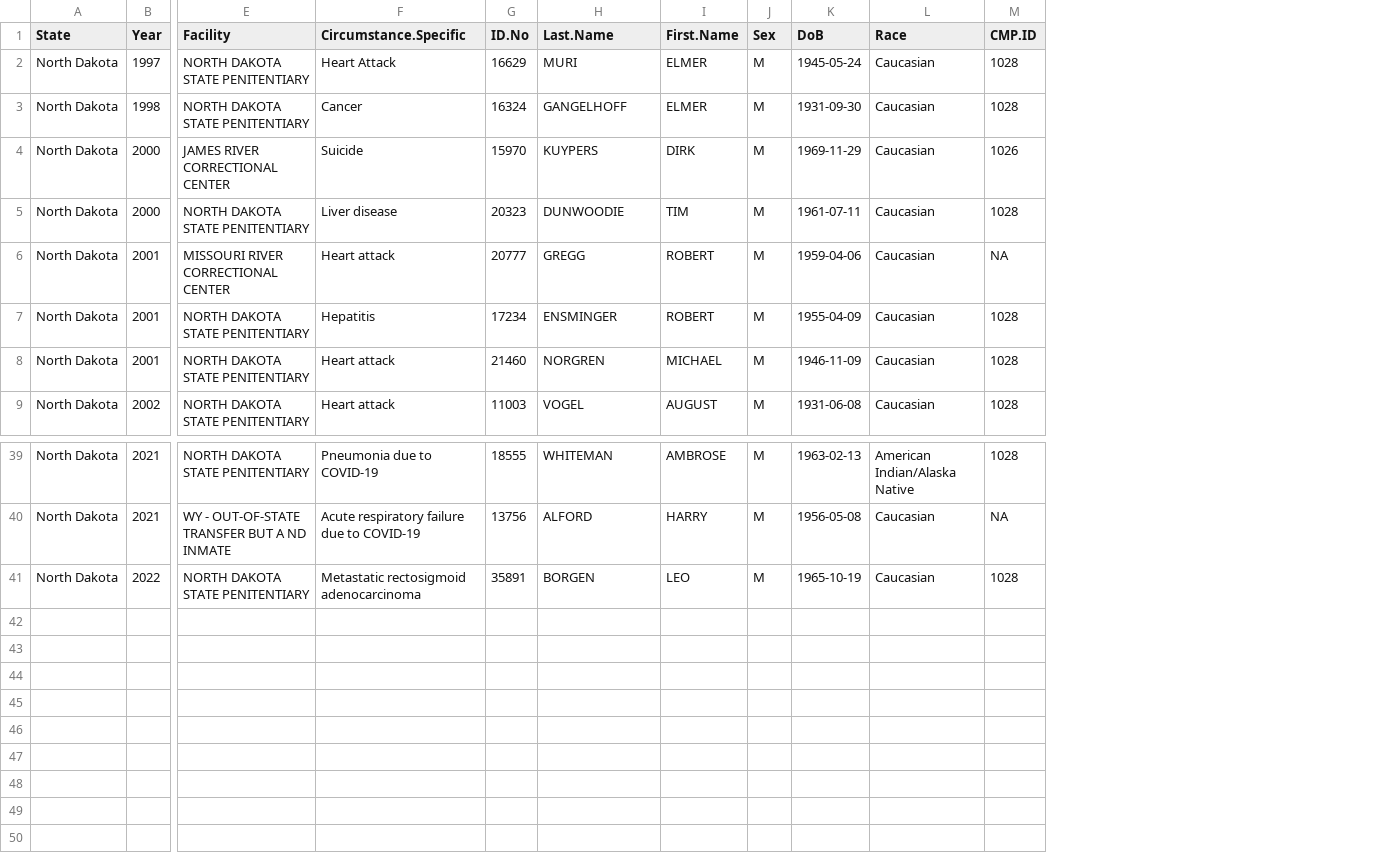
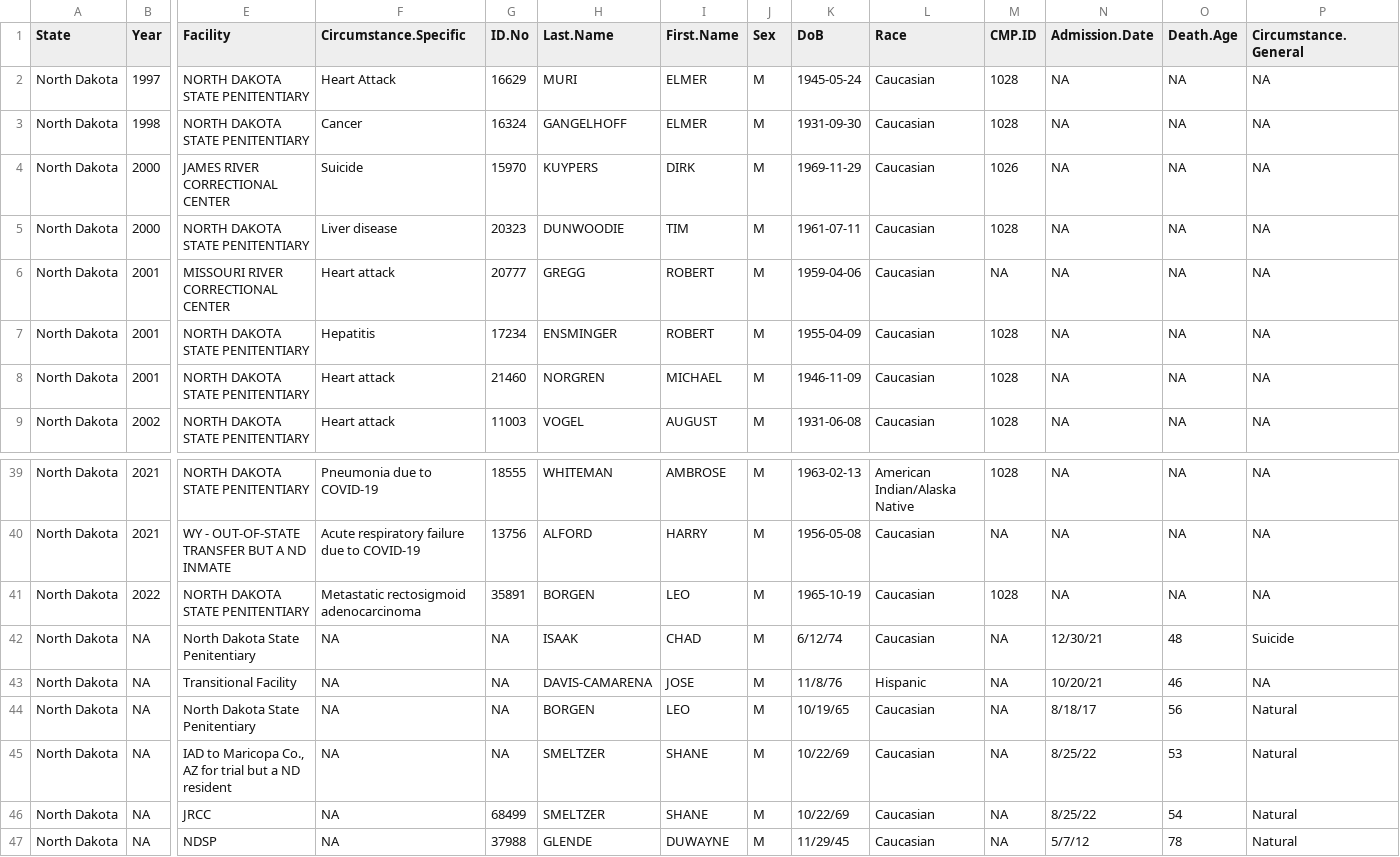
Before and after one commit to uclalawcovid19behindbars/custodial_mortality_project, a CSV file: Data/Raw/Deaths/Individual/ND-Individual.csv, drawn as a sheet; only a part is shown, gaps mark what is left out; rows hold the shown columns only; the diff names each change by its address in the sheet, - before the commit and + after, or states it on an @@ line.

```diff
--- a/Data/Raw/Deaths/Individual/ND-Individual.csv
+++ b/Data/Raw/Deaths/Individual/ND-Individual.csv
+column N (Admission.Date), rows 2-9: all NA; rows 39-41: all NA
+column O (Death.Age), rows 2-9: all NA; rows 39-41: all NA
+column P (Circumstance.General), rows 2-9: all NA; rows 39-41: all NA
+row 42: North Dakota | NA | North Dakota State Penitentiary | NA | NA | ISAAK | CHAD | M | 6/12/74 | Caucasian | NA | 12/30/21 | 48 | Suicide
+row 43: North Dakota | NA | Transitional Facility | NA | NA | DAVIS-CAMARENA | JOSE | M | 11/8/76 | Hispanic | NA | 10/20/21 | 46 | NA
+row 44: North Dakota | NA | North Dakota State Penitentiary | NA | NA | BORGEN | LEO | M | 10/19/65 | Caucasian | NA | 8/18/17 | 56 | Natural
+row 45: North Dakota | NA | IAD to Maricopa Co., AZ for trial but a ND resident | NA | NA | SMELTZER | SHANE | M | 10/22/69 | Caucasian | NA | 8/25/22 | 53 | Natural
+row 46: North Dakota | NA | JRCC | NA | 68499 | SMELTZER | SHANE | M | 10/22/69 | Caucasian | NA | 8/25/22 | 54 | Natural
+row 47: North Dakota | NA | NDSP | NA | 37988 | GLENDE | DUWAYNE | M | 11/29/45 | Caucasian | NA | 5/7/12 | 78 | Natural
```
Also changed, not shown: Data/Raw/Deaths/Individual/ID-Individual.csv, Data/Raw/Deaths/Individual/ME-Individual.csv, 26 other files.
